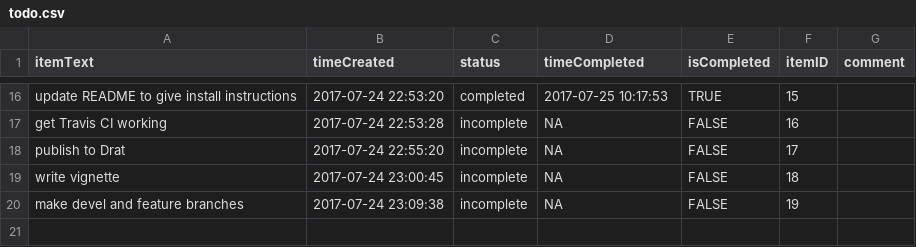
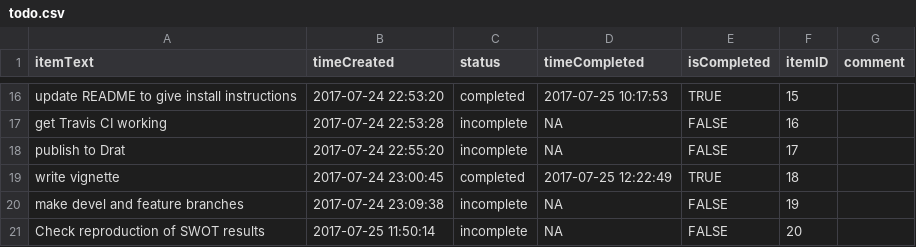
Before and after one commit to markwh/bamr, a CSV file: todo.csv, drawn as a sheet; only a part is shown, gaps mark what is left out.

```diff
--- a/todo.csv
+++ b/todo.csv
@@ -18,3 +18,4 @@
 "publish to Drat",2017-07-24 22:55:20,"incomplete",NA,FALSE,17,""
-"write vignette",2017-07-24 23:00:45,"incomplete",NA,FALSE,18,""
+"write vignette",2017-07-24 23:00:45,"completed",2017-07-25 12:22:49,TRUE,18,""
 "make devel and feature branches",2017-07-24 23:09:38,"incomplete",NA,FALSE,19,""
+"Check reproduction of SWOT results",2017-07-25 11:50:14,"incomplete",NA,FALSE,20,""
```
Also changed, not shown: 4 other files.
